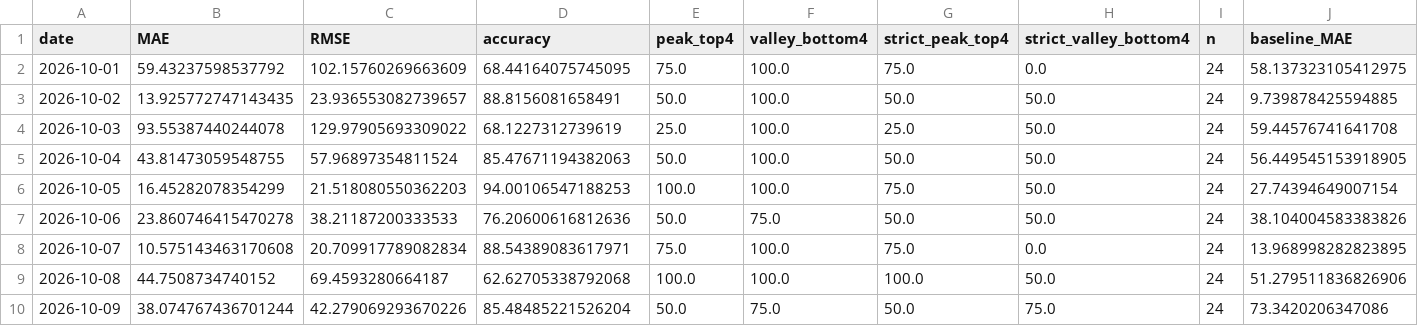
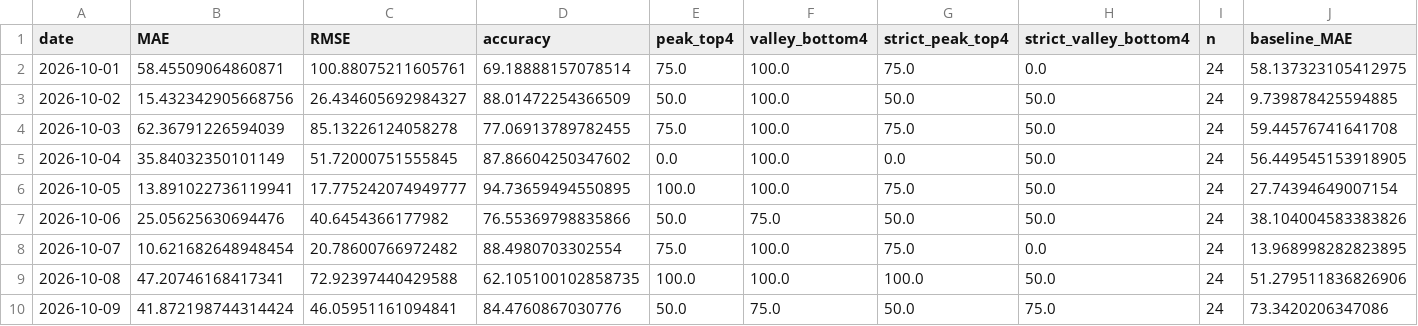
Before and after one commit to coolhz1/ningxia-d1-report, a CSV file: optimization/daily_metrics.csv, drawn as a sheet; only a part is shown; the diff covers the shown part only.

```diff
--- a/optimization/daily_metrics.csv
+++ b/optimization/daily_metrics.csv
@@ -1,10 +1,10 @@
 date,MAE,RMSE,accuracy,peak_top4,valley_bottom4,strict_peak_top4,strict_valley_bottom4,n,baseline_MAE
-2026-10-01,59.43237598537792,102.15760269663609,68.44164075745095,75.0,100.0,75.0,0.0,24,58.137323105412975
-2026-10-02,13.925772747143435,23.936553082739657,88.8156081658491,50.0,100.0,50.0,50.0,24,9.739878425594885
-2026-10-03,93.55387440244078,129.97905693309022,68.1227312739619,25.0,100.0,25.0,50.0,24,59.44576741641708
-2026-10-04,43.81473059548755,57.96897354811524,85.47671194382063,50.0,100.0,50.0,50.0,24,56.449545153918905
-2026-10-05,16.45282078354299,21.518080550362203,94.00106547188253,100.0,100.0,75.0,50.0,24,27.74394649007154
-2026-10-06,23.860746415470278,38.21187200333533,76.20600616812636,50.0,75.0,50.0,50.0,24,38.104004583383826
-2026-10-07,10.575143463170608,20.709917789082834,88.54389083617971,75.0,100.0,75.0,0.0,24,13.968998282823895
-2026-10-08,44.7508734740152,69.4593280664187,62.62705338792068,100.0,100.0,100.0,50.0,24,51.279511836826906
-2026-10-09,38.074767436701244,42.279069293670226,85.48485221526204,50.0,75.0,50.0,75.0,24,73.3420206347086
+2026-10-01,58.45509064860871,100.88075211605761,69.18888157078514,75.0,100.0,75.0,0.0,24,58.137323105412975
+2026-10-02,15.432342905668756,26.434605692984327,88.01472254366509,50.0,100.0,50.0,50.0,24,9.739878425594885
+2026-10-03,62.36791226594039,85.13226124058278,77.06913789782455,75.0,100.0,75.0,50.0,24,59.44576741641708
+2026-10-04,35.84032350101149,51.72000751555845,87.86604250347602,0.0,100.0,0.0,50.0,24,56.449545153918905
+2026-10-05,13.891022736119941,17.775242074949777,94.73659494550895,100.0,100.0,75.0,50.0,24,27.74394649007154
+2026-10-06,25.05625630694476,40.6454366177982,76.55369798835866,50.0,75.0,50.0,50.0,24,38.104004583383826
+2026-10-07,10.621682648948454,20.78600766972482,88.4980703302554,75.0,100.0,75.0,0.0,24,13.968998282823895
+2026-10-08,47.20746168417341,72.92397440429588,62.105100102858735,100.0,100.0,100.0,50.0,24,51.279511836826906
+2026-10-09,41.872198744314424,46.05951161094841,84.4760867030776,50.0,75.0,50.0,75.0,24,73.3420206347086
```
Also changed, not shown: 101 edited cells elsewhere in this file, optimization/monthly_metrics.csv, 41 other files.
